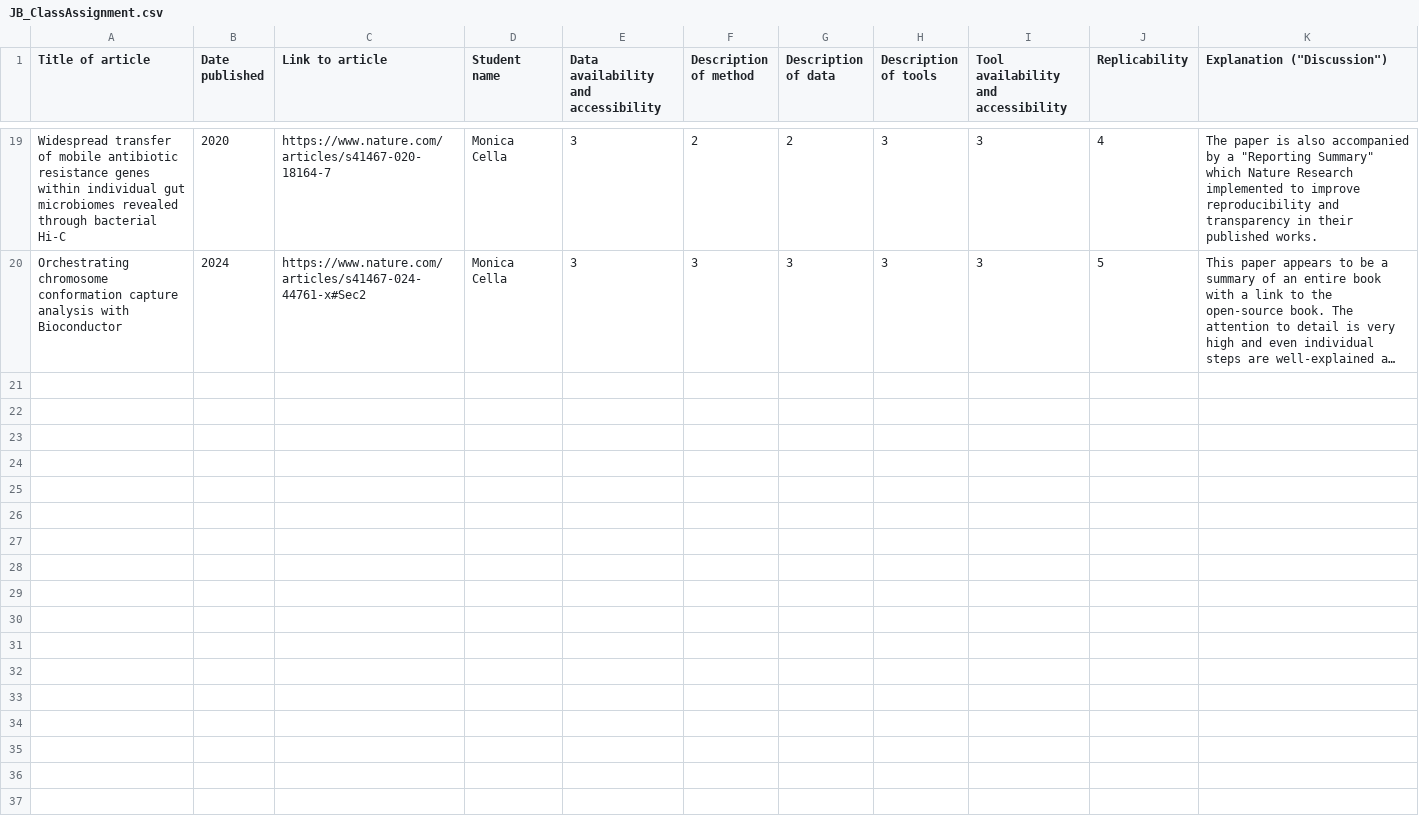
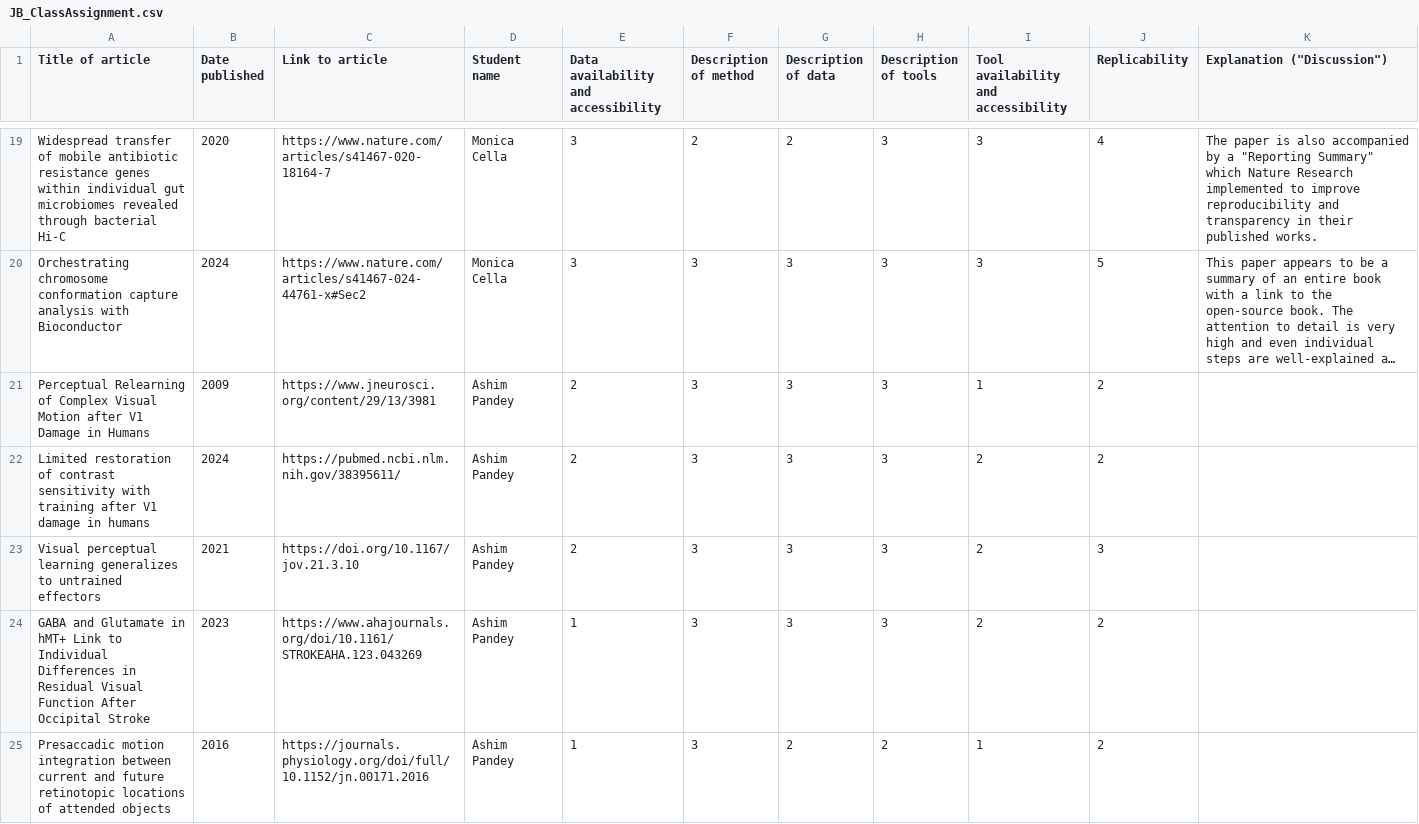
Before and after one commit to Joon-Hwan-Hong/QLSC600D2_2025_M5A1, a CSV file: JB_ClassAssignment.csv, drawn as a sheet; only a part is shown, gaps mark what is left out; long unchanged cells end in …; the diff names each change by its address in the sheet, - before the commit and + after, or states it on an @@ line.

Commit message:
Update JB_ClassAssignment.csv

```diff
--- a/JB_ClassAssignment.csv
+++ b/JB_ClassAssignment.csv
+row 21: Perceptual Relearning of Complex Visual Motion after V1 Damage in Humans | 2009 | https://www.jneurosci.org/content/29/13/3981 | Ashim Pandey | 2 | 3 | 3 | 3 | 1 | 2
+row 22: Limited restoration of contrast sensitivity with training after V1 damage in humans | 2024 | https://pubmed.ncbi.nlm.nih.gov/38395611/ | Ashim Pandey | 2 | 3 | 3 | 3 | 2 | 2
+row 23: Visual perceptual learning generalizes to untrained effectors | 2021 | https://doi.org/10.1167/jov.21.3.10 | Ashim Pandey | 2 | 3 | 3 | 3 | 2 | 3
+row 24: GABA and Glutamate in hMT+ Link to Individual Differences in Residual Visual Function After Occipital Stroke | 2023 | https://www.ahajournals.org/doi/10.1161/STROKEAHA.123.043269 | Ashim Pandey | 1 | 3 | 3 | 3 | 2 | 2
+row 25: Presaccadic motion integration between current and future retinotopic locations of attended objects | 2016 | https://journals.physiology.org/doi/full/10.1152/jn.00171.2016 | Ashim Pandey | 1 | 3 | 2 | 2 | 1 | 2
```
